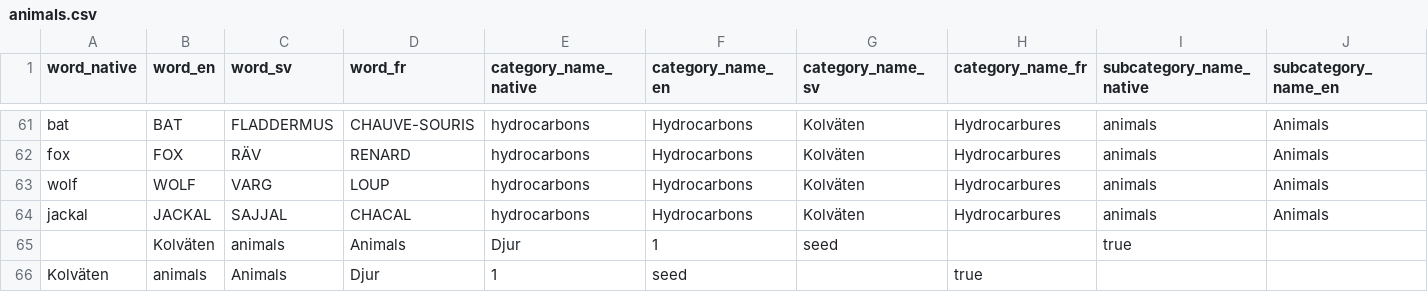
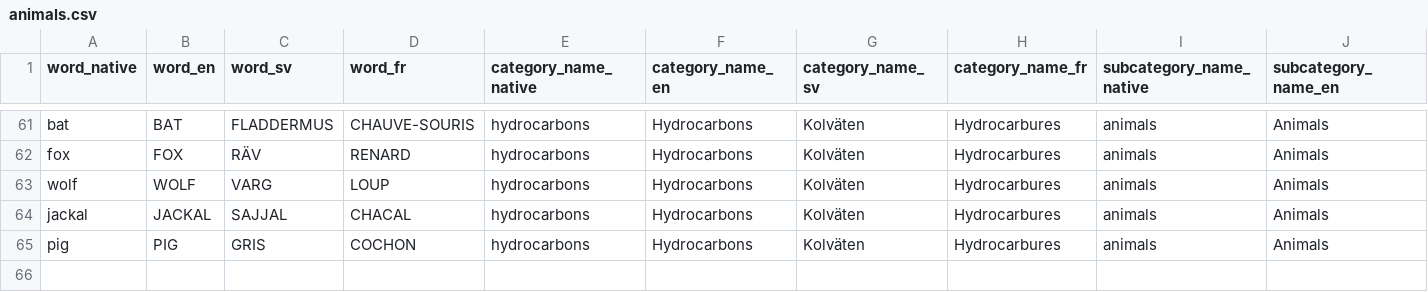
Before and after one commit to SayMartin/Wordlune, a CSV file: supabase-ops/migrations/seeds/hydrocarbons/animals.csv, drawn as a sheet; only a part is shown, gaps mark what is left out; removed rows and columns are numbered as before the commit, all else as after; rows hold the shown columns only; the diff names each change by its address in the sheet, - before the commit and + after, or states it on an @@ line.

```diff
--- a/supabase-ops/migrations/seeds/hydrocarbons/animals.csv
+++ b/supabase-ops/migrations/seeds/hydrocarbons/animals.csv
-row 65:  | Kolväten | animals | Animals | Djur | 1 | seed |  | true
-row 66: Kolväten | animals | Animals | Djur | 1 | seed |  | true
+row 65: pig | PIG | GRIS | COCHON | hydrocarbons | Hydrocarbons | Kolväten | Hydrocarbures | animals | Animals
```
Also changed, not shown: 11 other files.
